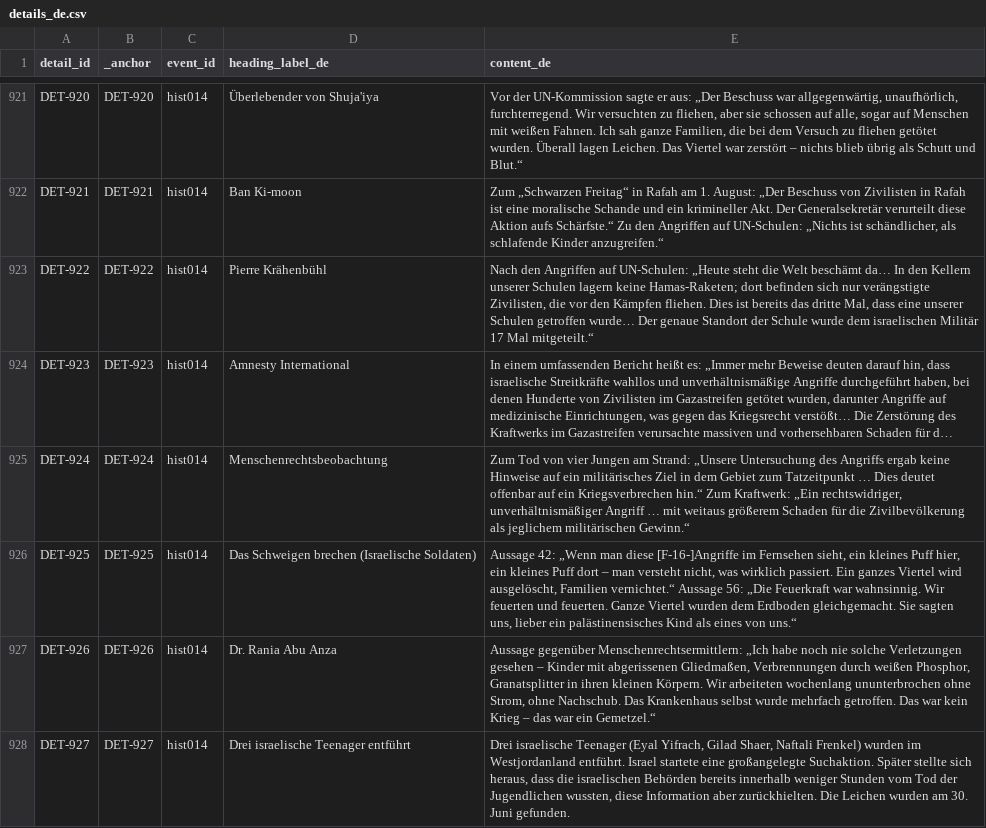
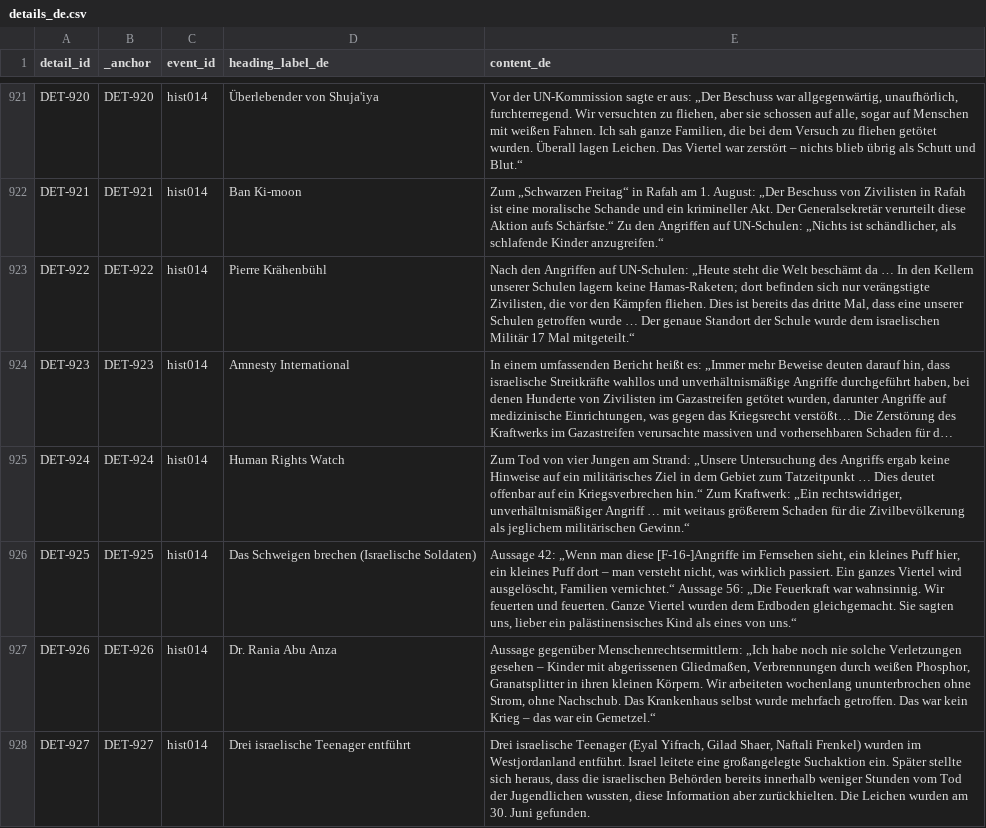
Before and after one commit to PalGenoPedia/PalGenoPedia, a CSV file: Pages/Historical_Massacres/pre/details_de.csv, drawn as a sheet; only a part is shown, gaps mark what is left out; long unchanged cells end in …; the diff covers the shown part only; the diff names each change by its address in the sheet, - before the commit and + after, or states it on an @@ line.

```diff
--- a/Pages/Historical_Massacres/pre/details_de.csv
+++ b/Pages/Historical_Massacres/pre/details_de.csv
-E923 (content_de): …Welt beschämt da… In den Kellern unserer Schulen lagern keine Hamas-Raketen; dort befinden sich nur verängstigte Zivilisten, die vor den Kämpfen fliehen. Dies ist bereits das dritte Mal, dass eine unserer Schulen getroffen wurde… Der genaue…
+E923 (content_de): …Welt beschämt da … In den Kellern unserer Schulen lagern keine Hamas-Raketen; dort befinden sich nur verängstigte Zivilisten, die vor den Kämpfen fliehen. Dies ist bereits das dritte Mal, dass eine unserer Schulen getroffen wurde … Der genaue…
-D925 (heading_label_de): Menschenrechtsbeobachtung
+D925 (heading_label_de): Human Rights Watch
-E928 (content_de): …entführt. Israel startete eine großangelegte Suchaktion. Später stellte…
+E928 (content_de): …entführt. Israel leitete eine großangelegte Suchaktion ein. Später stellte…
```
Also changed, not shown: 104 edited cells elsewhere in this file.
